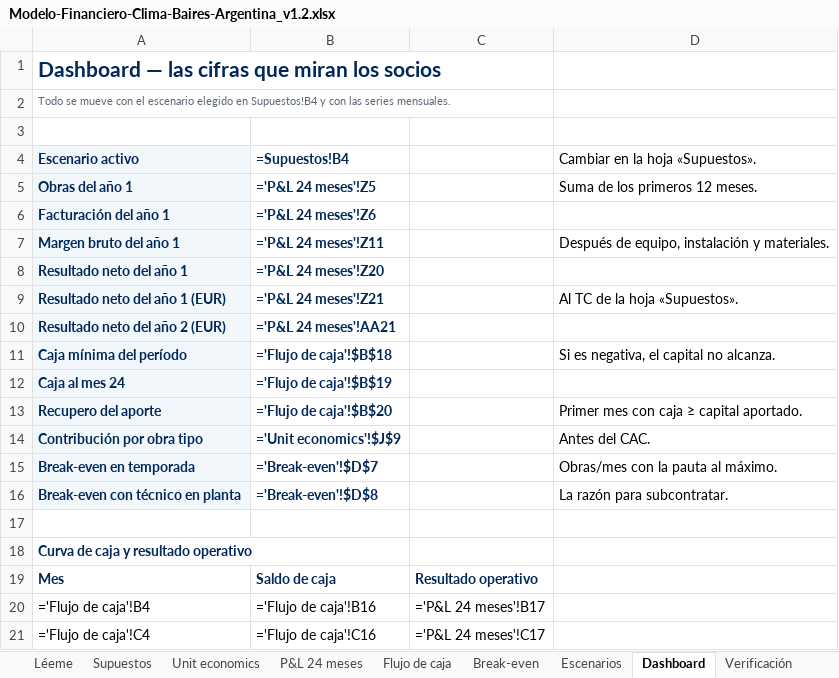
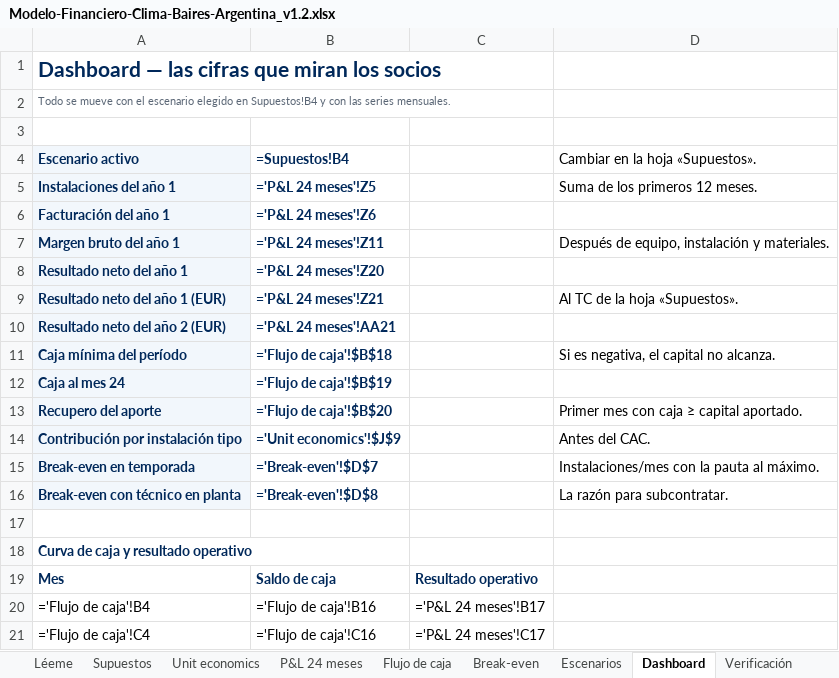
Before and after one commit to pisulapedro-lgtm/nodo-cb, an Excel workbook: dist/Modelo-Financiero-Clima-Baires-Argentina_v1.2.xlsx, sheet Dashboard, drawn as a sheet; only a part is shown; values as stored, in another font and other column widths than the file's, no borders; formulas without a stored value are shown as written; charts and pictures not drawn; the diff names each change by its address in the sheet, - before the commit and + after, or states it on an @@ line.

```diff
--- a/dist/Modelo-Financiero-Clima-Baires-Argentina_v1.2.xlsx (sheet Dashboard)
+++ b/dist/Modelo-Financiero-Clima-Baires-Argentina_v1.2.xlsx (sheet Dashboard)
-A5 (Escenario activo): Obras del año 1
+A5 (Escenario activo): Instalaciones del año 1
-A14 (Escenario activo): Contribución por obra tipo
+A14 (Escenario activo): Contribución por instalación tipo
-D15 (Cambiar en la hoja «Supuestos».): Obras/mes con la pauta al máximo.
+D15 (Cambiar en la hoja «Supuestos».): Instalaciones/mes con la pauta al máximo.
```
Also changed, not shown: sheet Unit economics, sheet Break-even, sheet Supuestos, sheet Léeme, sheet Verificación, sheet P&L 24 meses, 1 more sheet, 26 other files.
